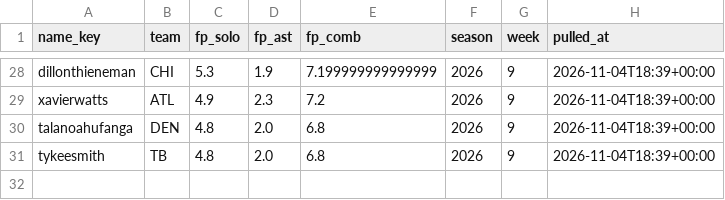
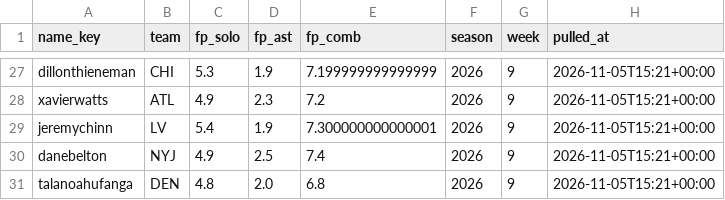
Before and after one commit to EvanDAmours/ArvellsStinkySlammerModel, a CSV file: data/consensus/fantasypros_2026_w09.csv, drawn as a sheet; only a part is shown, gaps mark what is left out; removed rows and columns are numbered as before the commit, all else as after; the diff covers the shown part only; the diff names each change by its address in the sheet, - before the commit and + after, or states it on an @@ line.

```diff
--- a/data/consensus/fantasypros_2026_w09.csv
+++ b/data/consensus/fantasypros_2026_w09.csv
-H27:H28 (pulled_at): 2026-11-04T18:39+00:00
+H27:H28 (pulled_at): 2026-11-05T15:21+00:00
+row 29: jeremychinn | LV | 5.4 | 1.9 | 7.300000000000001 | 2026 | 9 | 2026-11-05T15:21+00:00
+row 30: danebelton | NYJ | 4.9 | 2.5 | 7.4 | 2026 | 9 | 2026-11-05T15:21+00:00
-H31 (pulled_at): 2026-11-04T18:39+00:00
+H31 (pulled_at): 2026-11-05T15:21+00:00
-row 31: tykeesmith | TB | 4.8 | 2.0 | 6.8 | 2026 | 9 | 2026-11-04T18:39+00:00
```
Also changed, not shown: 6 added rows, 7 removed rows and 29 edited cells elsewhere in this file, data/cache/projections.csv, data/lines_log.csv, 12 other files.
